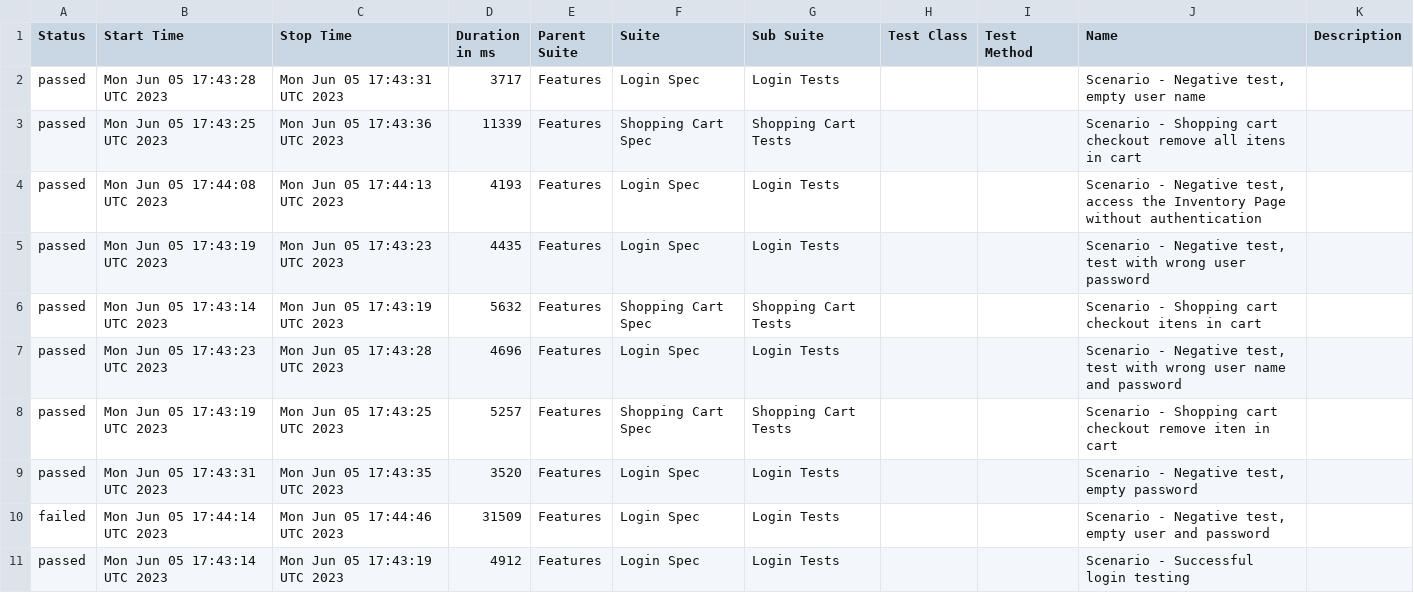
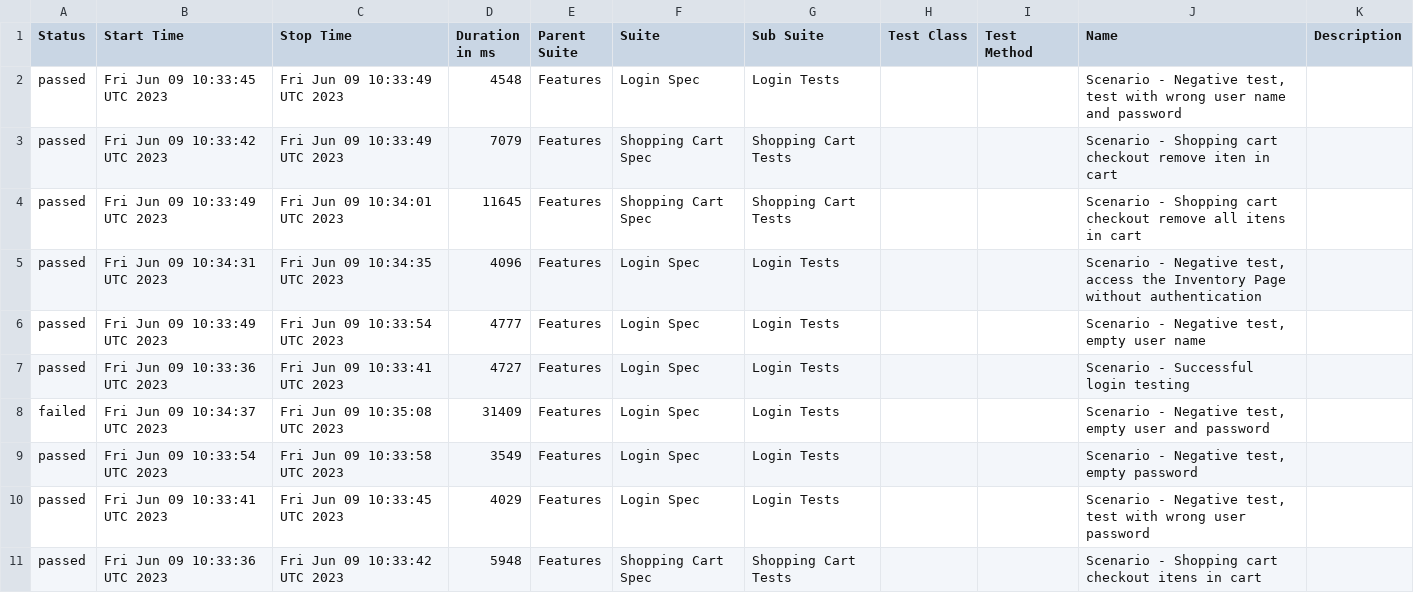
Before and after one commit to reinaldorossetti/robot_atdd_playwright_saucedemo, a CSV file: firefox/data/suites.csv, drawn as a sheet.

```diff
--- a/firefox/data/suites.csv
+++ b/firefox/data/suites.csv
@@ -1,11 +1,11 @@
 "Status","Start Time","Stop Time","Duration in ms","Parent Suite","Suite","Sub Suite","Test Class","Test Method","Name","Description"
-"passed","Mon Jun 05 17:43:28 UTC 2023","Mon Jun 05 17:43:31 UTC 2023","3717","Features","Login Spec","Login Tests","","","Scenario - Negative test, empty user name",""
-"passed","Mon Jun 05 17:43:25 UTC 2023","Mon Jun 05 17:43:36 UTC 2023","11339","Features","Shopping Cart Spec","Shopping Cart Tests","","","Scenario - Shopping cart checkout remove all itens in cart",""
-"passed","Mon Jun 05 17:44:08 UTC 2023","Mon Jun 05 17:44:13 UTC 2023","4193","Features","Login Spec","Login Tests","","","Scenario - Negative test, access the Inventory Page without authentication",""
-"passed","Mon Jun 05 17:43:19 UTC 2023","Mon Jun 05 17:43:23 UTC 2023","4435","Features","Login Spec","Login Tests","","","Scenario - Negative test, test with wrong user password",""
-"passed","Mon Jun 05 17:43:14 UTC 2023","Mon Jun 05 17:43:19 UTC 2023","5632","Features","Shopping Cart Spec","Shopping Cart Tests","","","Scenario - Shopping cart checkout itens in cart",""
-"passed","Mon Jun 05 17:43:23 UTC 2023","Mon Jun 05 17:43:28 UTC 2023","4696","Features","Login Spec","Login Tests","","","Scenario - Negative test, test with wrong user name and password",""
-"passed","Mon Jun 05 17:43:19 UTC 2023","Mon Jun 05 17:43:25 UTC 2023","5257","Features","Shopping Cart Spec","Shopping Cart Tests","","","Scenario - Shopping cart checkout remove iten in cart",""
-"passed","Mon Jun 05 17:43:31 UTC 2023","Mon Jun 05 17:43:35 UTC 2023","3520","Features","Login Spec","Login Tests","","","Scenario - Negative test, empty password",""
-"failed","Mon Jun 05 17:44:14 UTC 2023","Mon Jun 05 17:44:46 UTC 2023","31509","Features","Login Spec","Login Tests","","","Scenario - Negative test, empty user and password",""
-"passed","Mon Jun 05 17:43:14 UTC 2023","Mon Jun 05 17:43:19 UTC 2023","4912","Features","Login Spec","Login Tests","","","Scenario - Successful login testing",""
+"passed","Fri Jun 09 10:33:45 UTC 2023","Fri Jun 09 10:33:49 UTC 2023","4548","Features","Login Spec","Login Tests","","","Scenario - Negative test, test with wrong user name and password",""
+"passed","Fri Jun 09 10:33:42 UTC 2023","Fri Jun 09 10:33:49 UTC 2023","7079","Features","Shopping Cart Spec","Shopping Cart Tests","","","Scenario - Shopping cart checkout remove iten in cart",""
+"passed","Fri Jun 09 10:33:49 UTC 2023","Fri Jun 09 10:34:01 UTC 2023","11645","Features","Shopping Cart Spec","Shopping Cart Tests","","","Scenario - Shopping cart checkout remove all itens in cart",""
+"passed","Fri Jun 09 10:34:31 UTC 2023","Fri Jun 09 10:34:35 UTC 2023","4096","Features","Login Spec","Login Tests","","","Scenario - Negative test, access the Inventory Page without authentication",""
+"passed","Fri Jun 09 10:33:49 UTC 2023","Fri Jun 09 10:33:54 UTC 2023","4777","Features","Login Spec","Login Tests","","","Scenario - Negative test, empty user name",""
+"passed","Fri Jun 09 10:33:36 UTC 2023","Fri Jun 09 10:33:41 UTC 2023","4727","Features","Login Spec","Login Tests","","","Scenario - Successful login testing",""
+"failed","Fri Jun 09 10:34:37 UTC 2023","Fri Jun 09 10:35:08 UTC 2023","31409","Features","Login Spec","Login Tests","","","Scenario - Negative test, empty user and password",""
+"passed","Fri Jun 09 10:33:54 UTC 2023","Fri Jun 09 10:33:58 UTC 2023","3549","Features","Login Spec","Login Tests","","","Scenario - Negative test, empty password",""
+"passed","Fri Jun 09 10:33:41 UTC 2023","Fri Jun 09 10:33:45 UTC 2023","4029","Features","Login Spec","Login Tests","","","Scenario - Negative test, test with wrong user password",""
+"passed","Fri Jun 09 10:33:36 UTC 2023","Fri Jun 09 10:33:42 UTC 2023","5948","Features","Shopping Cart Spec","Shopping Cart Tests","","","Scenario - Shopping cart checkout itens in cart",""
```
Also changed, not shown: 47 other files.
